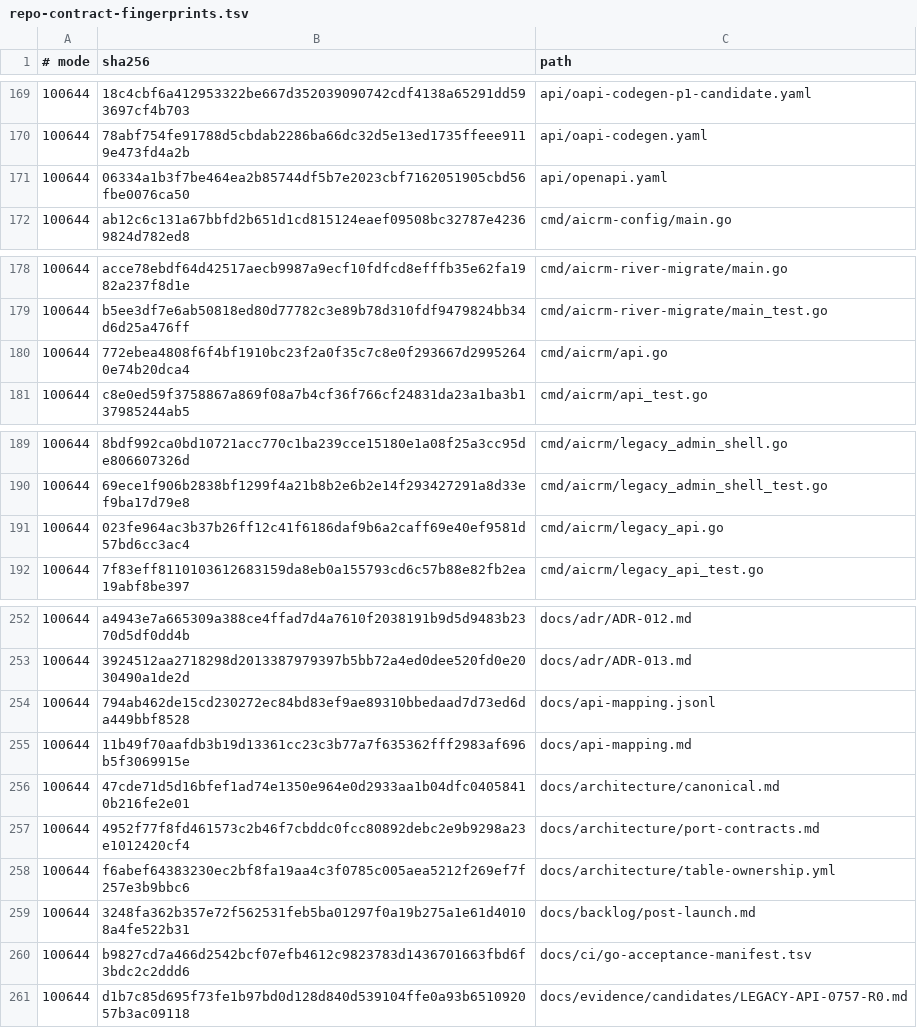
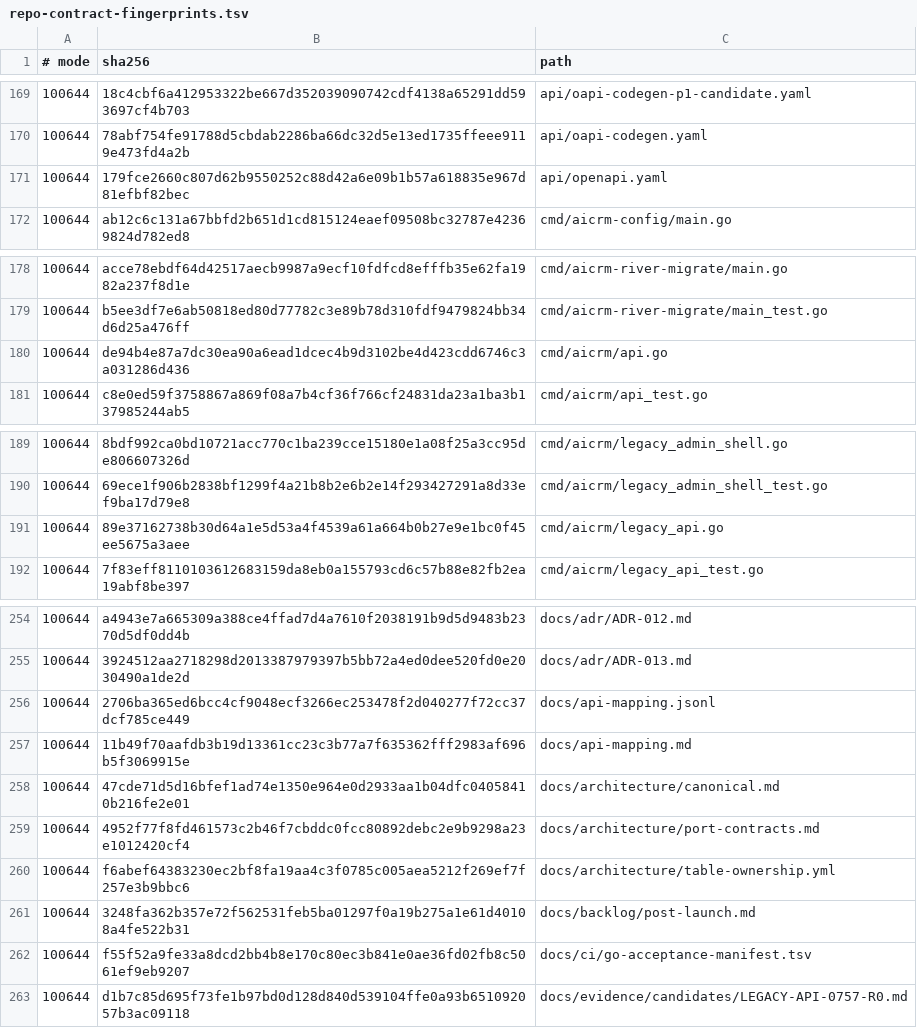
Before and after one commit to qianlan33333-png/AI-CRM-v2, a TSV file: docs/ci/repo-contract-fingerprints.tsv, drawn as a sheet; only a part is shown, gaps mark what is left out; the diff covers the shown part only.

```diff
--- a/docs/ci/repo-contract-fingerprints.tsv
+++ b/docs/ci/repo-contract-fingerprints.tsv
@@ -170,3 +170,3 @@
 100644	78abf754fe91788d5cbdab2286ba66dc32d5e13ed1735ffeee9119e473fd4a2b	api/oapi-codegen.yaml
-100644	06334a1b3f7be464ea2b85744df5b7e2023cbf7162051905cbd56fbe0076ca50	api/openapi.yaml
+100644	179fce2660c807d62b9550252c88d42a6e09b1b57a618835e967d81efbf82bec	api/openapi.yaml
 100644	ab12c6c131a67bbfd2b651d1cd815124eaef09508bc32787e42369824d782ed8	cmd/aicrm-config/main.go
@@ -179,3 +179,3 @@
 100644	b5ee3df7e6ab50818ed80d77782c3e89b78d310fdf9479824bb34d6d25a476ff	cmd/aicrm-river-migrate/main_test.go
-100644	772ebea4808f6f4bf1910bc23f2a0f35c7c8e0f293667d29952640e74b20dca4	cmd/aicrm/api.go
+100644	de94b4e87a7dc30ea90a6ead1dcec4b9d3102be4d423cdd6746c3a031286d436	cmd/aicrm/api.go
 100644	c8e0ed59f3758867a869f08a7b4cf36f766cf24831da23a1ba3b137985244ab5	cmd/aicrm/api_test.go
@@ -190,3 +190,3 @@
 100644	69ece1f906b2838bf1299f4a21b8b2e6b2e14f293427291a8d33ef9ba17d79e8	cmd/aicrm/legacy_admin_shell_test.go
-100644	023fe964ac3b37b26ff12c41f6186daf9b6a2caff69e40ef9581d57bd6cc3ac4	cmd/aicrm/legacy_api.go
+100644	89e37162738b30d64a1e5d53a4f4539a61a664b0b27e9e1bc0f45ee5675a3aee	cmd/aicrm/legacy_api.go
 100644	7f83eff8110103612683159da8eb0a155793cd6c57b88e82fb2ea19abf8be397	cmd/aicrm/legacy_api_test.go
@@ -253,3 +255,3 @@
 100644	3924512aa2718298d2013387979397b5bb72a4ed0dee520fd0e2030490a1de2d	docs/adr/ADR-013.md
-100644	794ab462de15cd230272ec84bd83ef9ae89310bbedaad7d73ed6da449bbf8528	docs/api-mapping.jsonl
+100644	2706ba365ed6bcc4cf9048ecf3266ec253478f2d040277f72cc37dcf785ce449	docs/api-mapping.jsonl
 100644	11b49f70aafdb3b19d13361cc23c3b77a7f635362fff2983af696b5f3069915e	docs/api-mapping.md
@@ -259,3 +261,3 @@
 100644	3248fa362b357e72f562531feb5ba01297f0a19b275a1e61d40108a4fe522b31	docs/backlog/post-launch.md
-100644	b9827cd7a466d2542bcf07efb4612c9823783d1436701663fbd6f3bdc2c2ddd6	docs/ci/go-acceptance-manifest.tsv
+100644	f55f52a9fe33a8dcd2bb4b8e170c80ec3b841e0ae36fd02fb8c5061ef9eb9207	docs/ci/go-acceptance-manifest.tsv
 100644	d1b7c85d695f73fe1b97bd0d128d840d539104ffe0a93b651092057b3ac09118	docs/evidence/candidates/LEGACY-API-0757-R0.md
```
Also changed, not shown: 14 added rows and 13 edited cells elsewhere in this file, docs/ci/go-acceptance-manifest.tsv, 31 other files.
